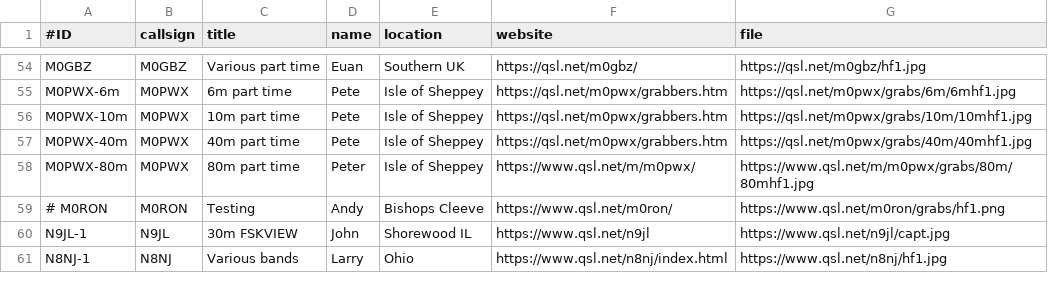
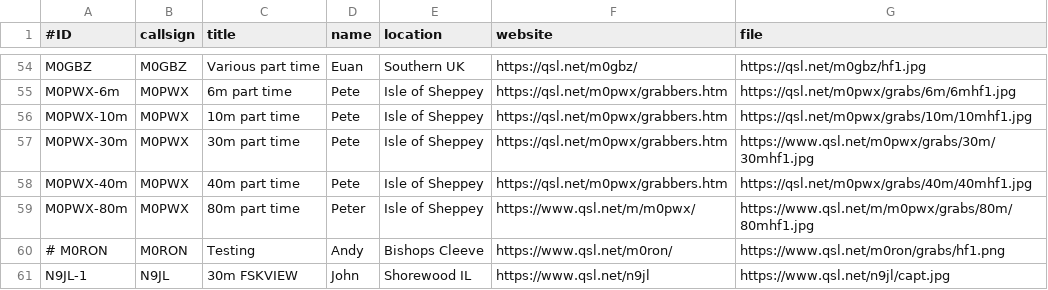
Before and after one commit to swharden/QRSSplus, a CSV file: grabbers.csv, drawn as a sheet; only a part is shown, gaps mark what is left out; the shorter side is filled out with more unchanged rows; the diff names each change by its address in the sheet, - before the commit and + after, or states it on an @@ line.

Commit message:
Add M0PWX 30m grabber

```diff
--- a/grabbers.csv
+++ b/grabbers.csv
+row 57: M0PWX-30m | M0PWX | 30m part time | Pete | Isle of Sheppey | https://qsl.net/m0pwx/grabbers.htm | https://www.qsl.net/m0pwx/grabs/30m/30mhf1.jpg
```
